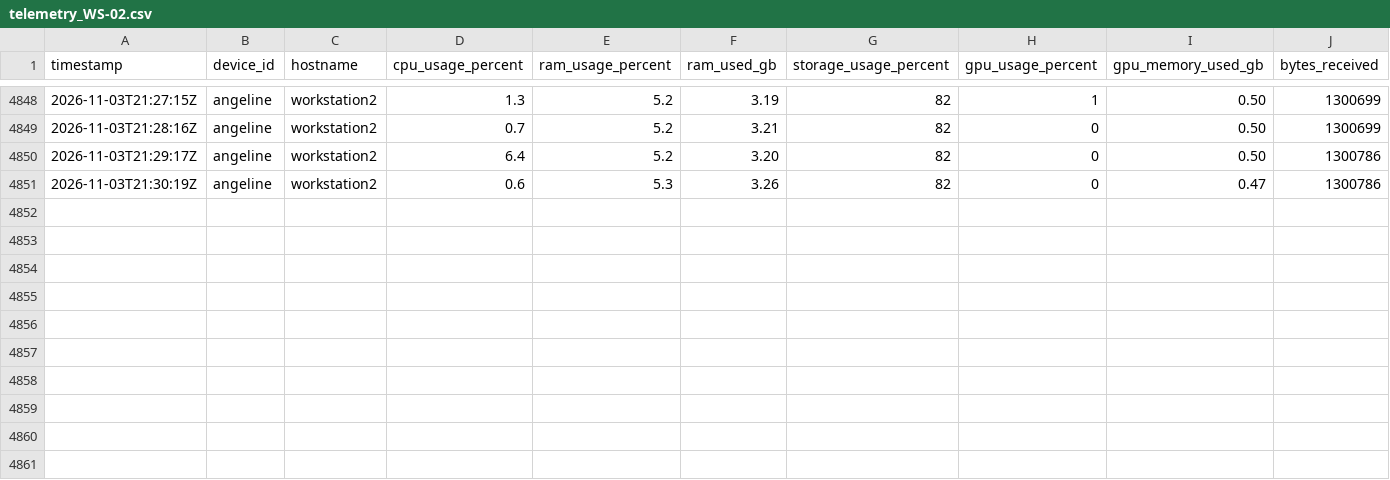
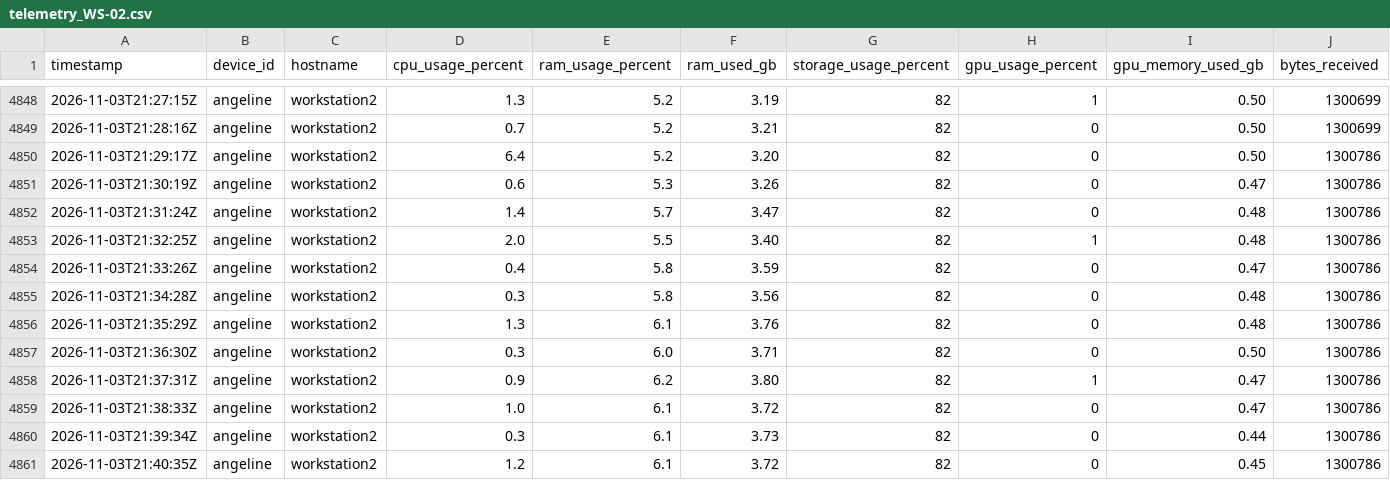
Before and after one commit to SavIA-Lab/savia-traffic, a CSV file: dashboard/data/telemetry_WS-02.csv, drawn as a sheet; only a part is shown, gaps mark what is left out; rows hold the shown columns only; the diff names each change by its address in the sheet, - before the commit and + after, or states it on an @@ line.

Commit message:
data: workstation02 telemetry 2026-11-03T21:40:36Z

```diff
--- a/dashboard/data/telemetry_WS-02.csv
+++ b/dashboard/data/telemetry_WS-02.csv
+row 4852: 2026-11-03T21:31:24Z | angeline | workstation2 | 1.4 | 5.7 | 3.47 | 82 | 0 | 0.48 | 1300786
+row 4853: 2026-11-03T21:32:25Z | angeline | workstation2 | 2.0 | 5.5 | 3.40 | 82 | 1 | 0.48 | 1300786
+row 4854: 2026-11-03T21:33:26Z | angeline | workstation2 | 0.4 | 5.8 | 3.59 | 82 | 0 | 0.47 | 1300786
+row 4855: 2026-11-03T21:34:28Z | angeline | workstation2 | 0.3 | 5.8 | 3.56 | 82 | 0 | 0.48 | 1300786
+row 4856: 2026-11-03T21:35:29Z | angeline | workstation2 | 1.3 | 6.1 | 3.76 | 82 | 0 | 0.48 | 1300786
+row 4857: 2026-11-03T21:36:30Z | angeline | workstation2 | 0.3 | 6.0 | 3.71 | 82 | 0 | 0.50 | 1300786
+row 4858: 2026-11-03T21:37:31Z | angeline | workstation2 | 0.9 | 6.2 | 3.80 | 82 | 1 | 0.47 | 1300786
+row 4859: 2026-11-03T21:38:33Z | angeline | workstation2 | 1.0 | 6.1 | 3.72 | 82 | 0 | 0.47 | 1300786
+row 4860: 2026-11-03T21:39:34Z | angeline | workstation2 | 0.3 | 6.1 | 3.73 | 82 | 0 | 0.44 | 1300786
+row 4861: 2026-11-03T21:40:35Z | angeline | workstation2 | 1.2 | 6.1 | 3.72 | 82 | 0 | 0.45 | 1300786
```
